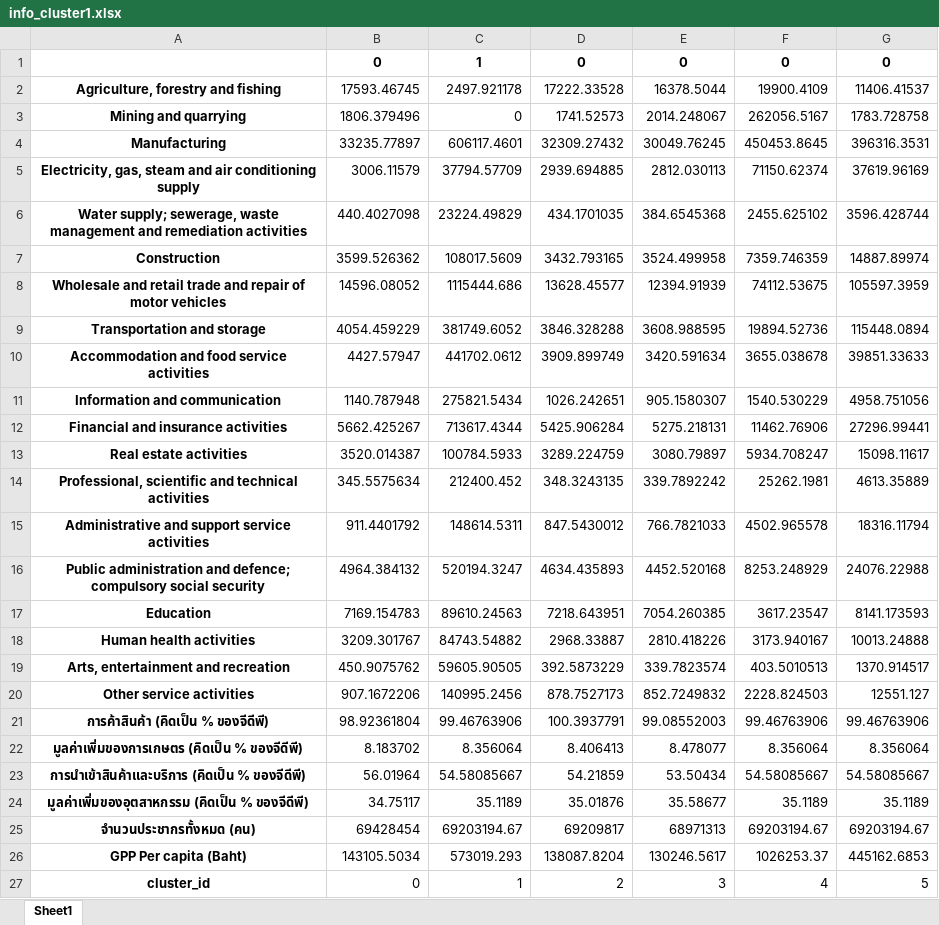
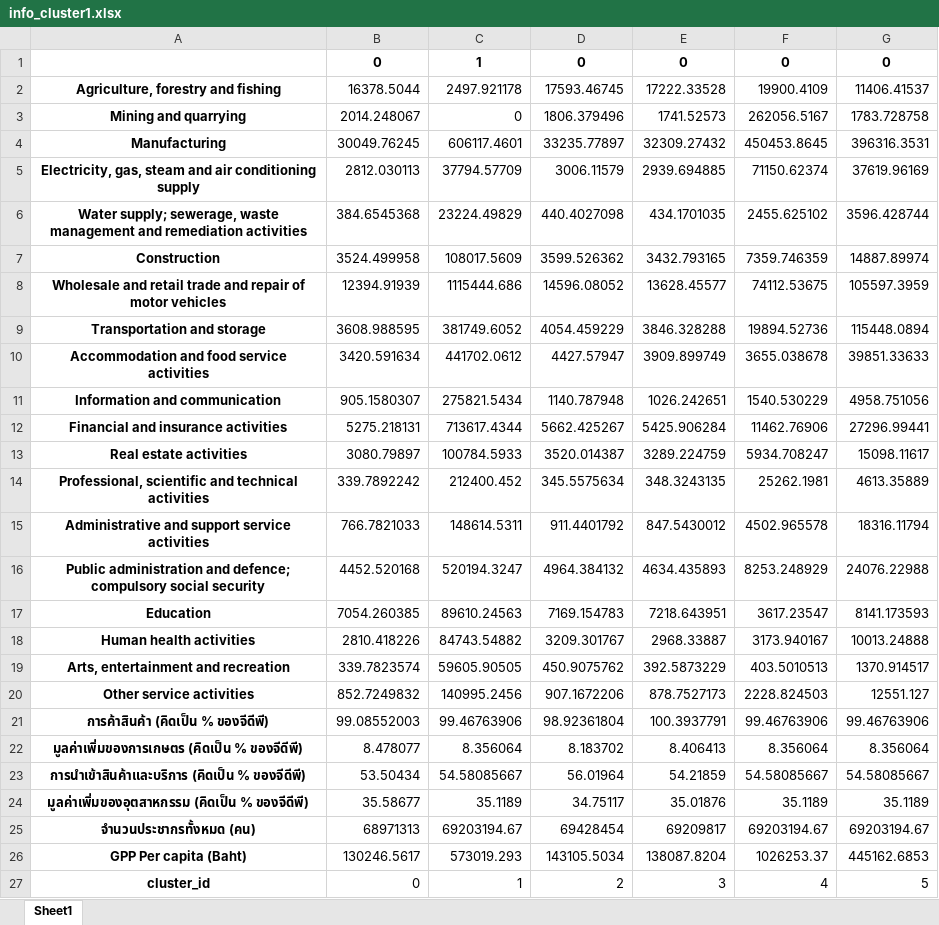
Before and after one commit to pant411/final_stat_pant, an Excel workbook: process_data/info_cluster1.xlsx, sheet Sheet1, drawn as a sheet; values as stored, in another font and other column widths than the file's, no borders; removed rows and columns are numbered as before the commit, all else as after; the diff names each change by its address in the sheet, - before the commit and + after, or states it on an @@ line.

```diff
--- a/process_data/info_cluster1.xlsx (sheet Sheet1)
+++ b/process_data/info_cluster1.xlsx (sheet Sheet1)
+column D, rows 1-27: 0 | 17593.46745 | 1806.379496 | 33235.77897 | 3006.11579 | 440.4027098 | 3599.526362 | 14596.08052 | 4054.459229 | 4427.57947 | 1140.787948 | 5662.425267 | 3520.014387 | 345.5575634 | 911.4401792 | 4964.384132 | 7169.154783 | 3209.301767 | 450.9075762 | 907.1672206 | 98.92361804 | 8.183702 | 56.01964 | 34.75117 | 69428454 | 143105.5034 | 2
-column E, rows 1-27: 0 | 16378.5044 | 2014.248067 | 30049.76245 | 2812.030113 | 384.6545368 | 3524.499958 | 12394.91939 | 3608.988595 | 3420.591634 | 905.1580307 | 5275.218131 | 3080.79897 | 339.7892242 | 766.7821033 | 4452.520168 | 7054.260385 | 2810.418226 | 339.7823574 | 852.7249832 | 99.08552003 | 8.478077 | 53.50434 | 35.58677 | 68971313 | 130246.5617 | 3
-B2: 17593.46745
+B2: 16378.5044
-B3: 1806.379496
+B3: 2014.248067
-B4: 33235.77897
+B4: 30049.76245
-B5: 3006.11579
+B5: 2812.030113
-B6: 440.4027098
+B6: 384.6545368
-B7: 3599.526362
+B7: 3524.499958
-B8: 14596.08052
+B8: 12394.91939
-B9: 4054.459229
+B9: 3608.988595
-B10: 4427.57947
+B10: 3420.591634
-B11: 1140.787948
+B11: 905.1580307
-B12: 5662.425267
+B12: 5275.218131
-B13: 3520.014387
+B13: 3080.79897
-B14: 345.5575634
+B14: 339.7892242
-B15: 911.4401792
+B15: 766.7821033
-B16: 4964.384132
+B16: 4452.520168
-B17: 7169.154783
+B17: 7054.260385
-B18: 3209.301767
+B18: 2810.418226
-B19: 450.9075762
+B19: 339.7823574
-B20: 907.1672206
+B20: 852.7249832
-B21: 98.92361804
+B21: 99.08552003
-B22: 8.183702
+B22: 8.478077
-B23: 56.01964
+B23: 53.50434
-B24: 34.75117
+B24: 35.58677
-B25: 69428454
+B25: 68971313
-B26: 143105.5034
+B26: 130246.5617
-E27: 2
+E27: 3
```
Also changed, not shown: process_data/info_cluster2.xlsx, process_data/process_cluster1.xlsx, 2 other files.
